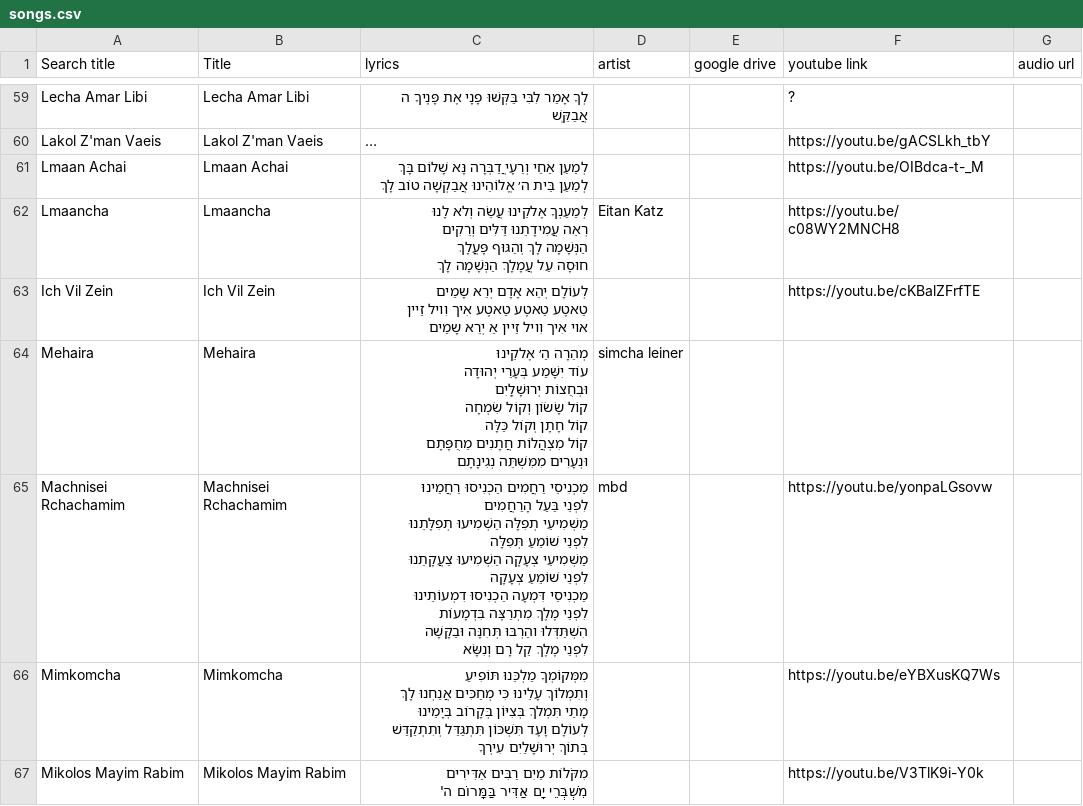
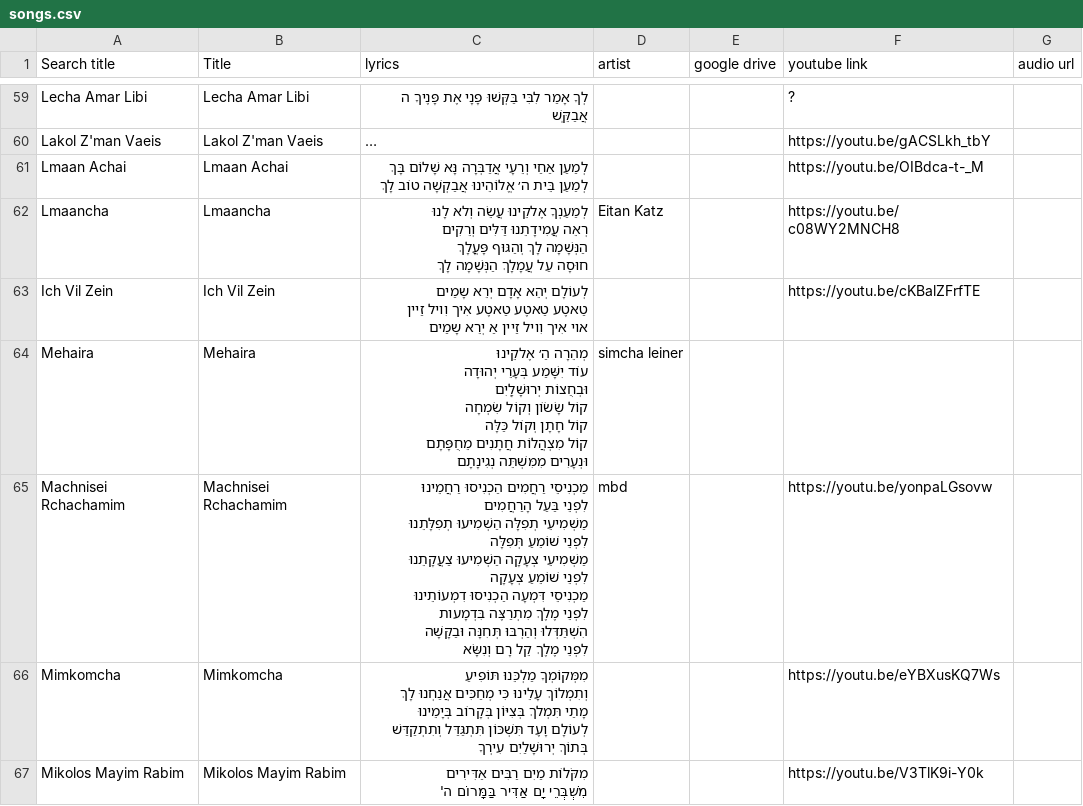
Before and after one commit to isaacngordon/niggun-sheet, a CSV file: data/songs.csv, drawn as a sheet; only a part is shown, gaps mark what is left out; long unchanged cells end in …; ↵ is a line break in a cell; the diff covers the shown part only; the diff names each change by its address in the sheet, - before the commit and + after, or states it on an @@ line.

```diff
--- a/data/songs.csv
+++ b/data/songs.csv
-C61 (lyrics): …אַחַי וְרֵעָי ֲדַבְּרָה נָּא שָׁלוֹם…
+C61 (lyrics): …אַחַי וְרֵעָי אֲדַבְּרָה נָּא שָׁלוֹם…
-C65 (lyrics): …מֶלֶךְ מִתְרַצֶּה בִּדְמָעוֹת ↵ הִשְׁתַּדְּלוּ והַרְבּוּ תְּחִנָּה וּבַקָּשָׁה…
+C65 (lyrics): …מֶלֶךְ מִתְרַצֶּה בִּדְמָעות ↵ הִשְׁתַּדְּלוּ וְהַרְבּוּ תְּחִנָּה וּבַקָּשָׁה…
```
Also changed, not shown: 18 edited cells elsewhere in this file, 6 other files.
